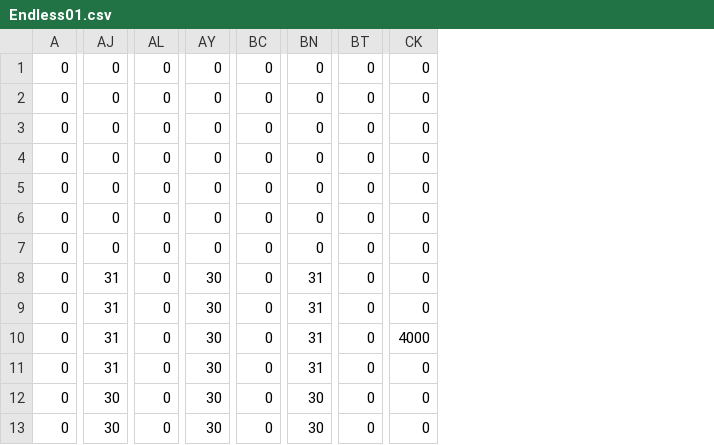
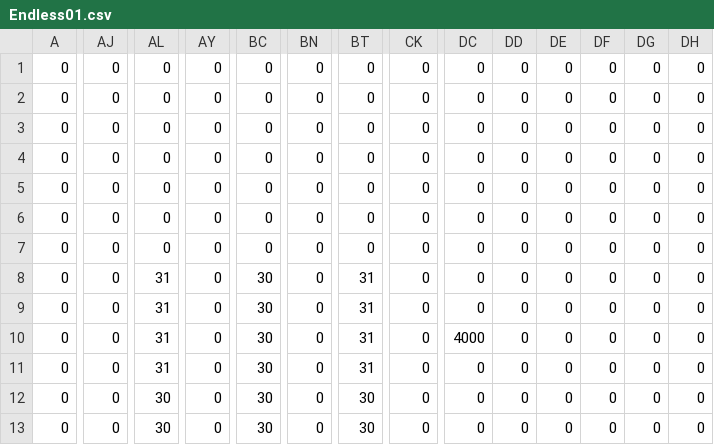
Before and after one commit to HorigomeSota/GffGame, a CSV file: Assets/StreamingAssets/Endless/Endless01.csv, drawn as a sheet; only a part is shown, gaps mark what is left out; the diff covers the shown part only; the diff names each change by its address in the sheet, - before the commit and + after, or states it on an @@ line.

```diff
--- a/Assets/StreamingAssets/Endless/Endless01.csv
+++ b/Assets/StreamingAssets/Endless/Endless01.csv
+column DC, rows 1-13: 0 | 0 | 0 | 0 | 0 | 0 | 0 | 0 | 0 | 4000 | 0 | 0 | 0
+column DD, rows 1-13: all 0
+column DE, rows 1-13: all 0
+column DF, rows 1-13: all 0
+column DG, rows 1-13: all 0
+column DH, rows 1-13: all 0
-AJ8:AJ11: 31
+AJ8:AJ11: 0
-AL8:AL11: 0
+AL8:AL11: 31
-AY8:AY13: 30
+AY8:AY13: 0
-BC8:BC13: 0
+BC8:BC13: 30
-BN8:BN11: 31
+BN8:BN11: 0
-BT8:BT11: 0
+BT8:BT11: 31
-CK10: 4000
+CK10: 0
-AJ12:AJ13: 30
+AJ12:AJ13: 0
-AL12:AL13: 0
+AL12:AL13: 30
-BN12:BN13: 30
+BN12:BN13: 0
-BT12:BT13: 0
+BT12:BT13: 30
```
Also changed, not shown: 36 edited cells elsewhere in this file, Assets/StreamingAssets/Endless/Endless02.csv, Assets/StreamingAssets/Endless/Endless05.csv, 15 other files.
